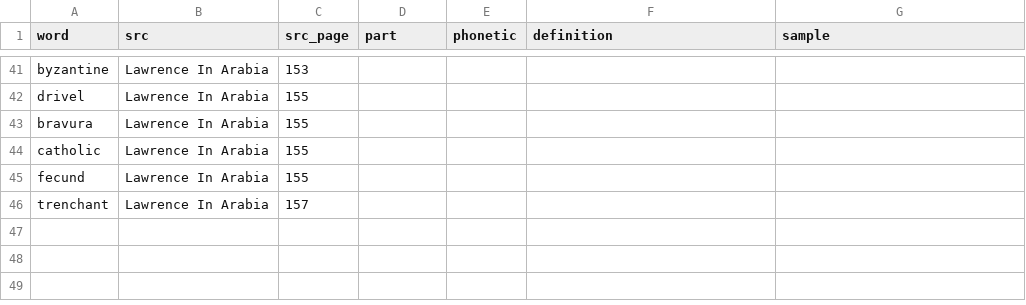
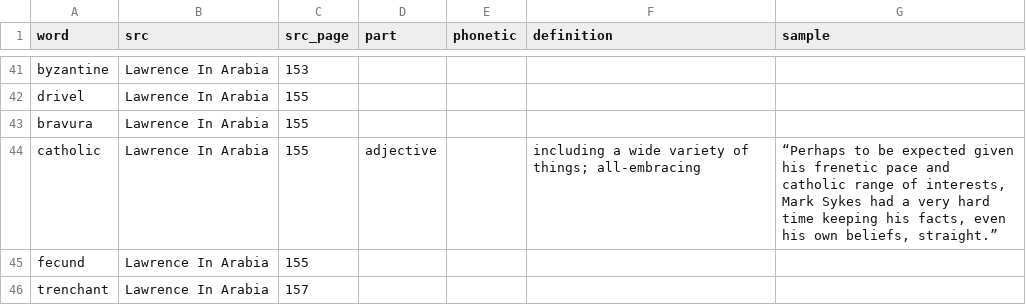
Before and after one commit to iffy/iffy.github.com, a CSV file: _data/words.csv, drawn as a sheet; only a part is shown, gaps mark what is left out.

Commit message:
Add sample text

```diff
--- a/_data/words.csv
+++ b/_data/words.csv
@@ -43,3 +43,3 @@ drivel,Lawrence In Arabia,155,,,,
 bravura,Lawrence In Arabia,155,,,,
-catholic,Lawrence In Arabia,155,,,,
+catholic,Lawrence In Arabia,155,adjective,,including a wide variety of things; all-embracing,"“Perhaps to be expected given his frenetic pace and catholic range of interests, Mark Sykes had a very hard time keeping his facts, even his own beliefs, straight.”"
 fecund,Lawrence In Arabia,155,,,,
```
Also changed, not shown: 1 other file.
